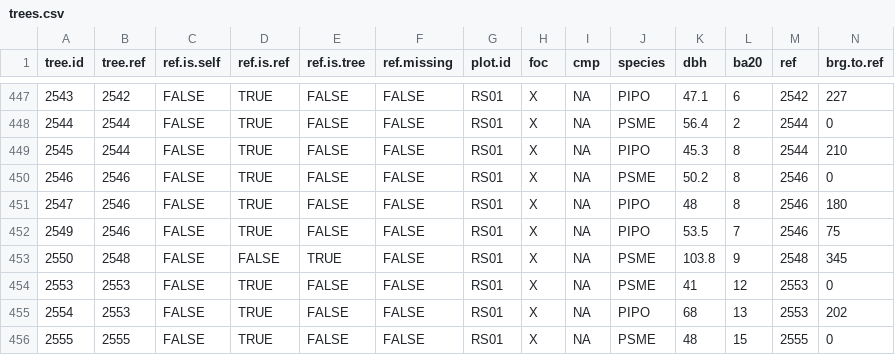
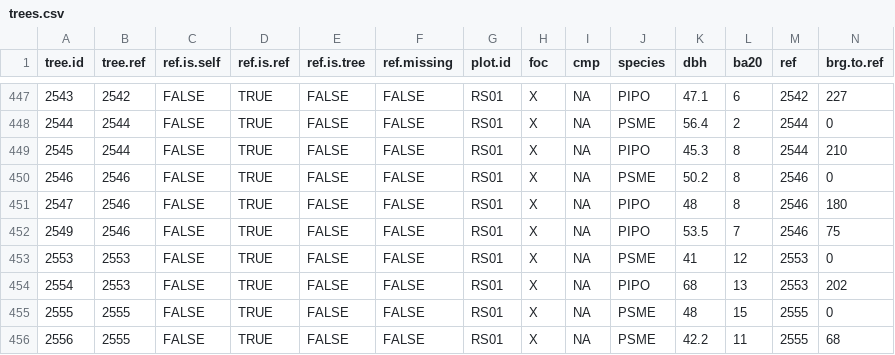
Before and after one commit to youngdjn/sierra-dendro, a CSV file: data/compiled-for-analysis/trees.csv, drawn as a sheet; only a part is shown, gaps mark what is left out; the shorter side is filled out with more unchanged rows; rows hold the shown columns only; the diff names each change by its address in the sheet, - before the commit and + after, or states it on an @@ line.

Commit message:
Correct exclusion of refugium trees

```diff
--- a/data/compiled-for-analysis/trees.csv
+++ b/data/compiled-for-analysis/trees.csv
-row 453: 2550 | 2548 | FALSE | FALSE | TRUE | FALSE | RS01 | X | NA | PSME | 103.8 | 9 | 2548 | 345
```
Also changed, not shown: data/compiled-for-analysis/plots.csv, 1 other file.
